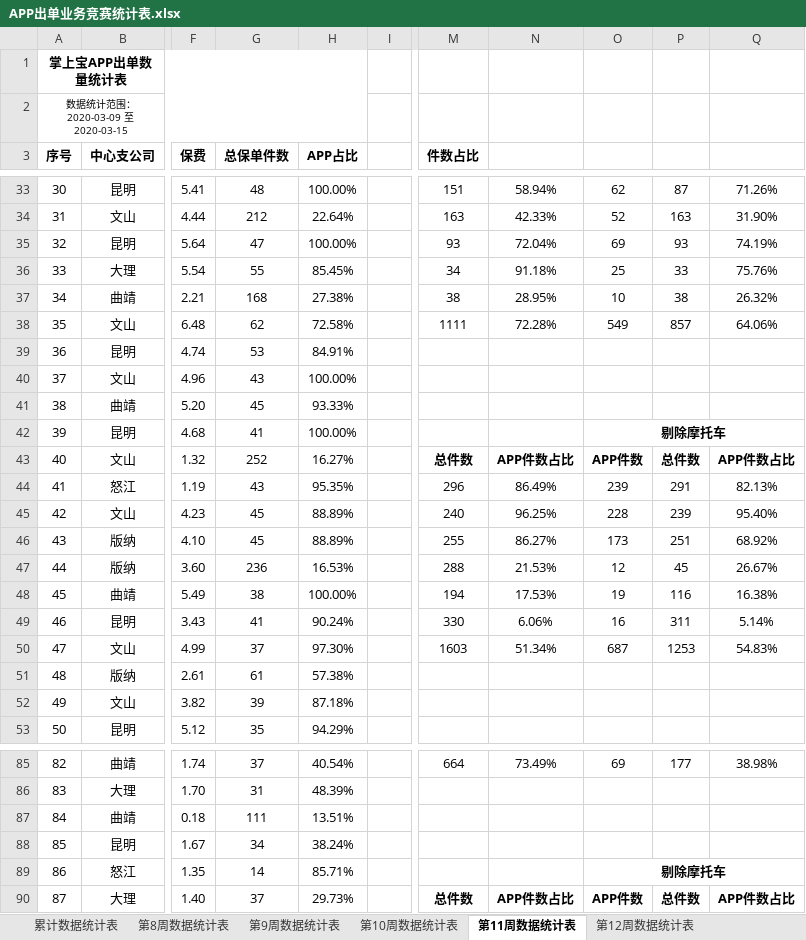
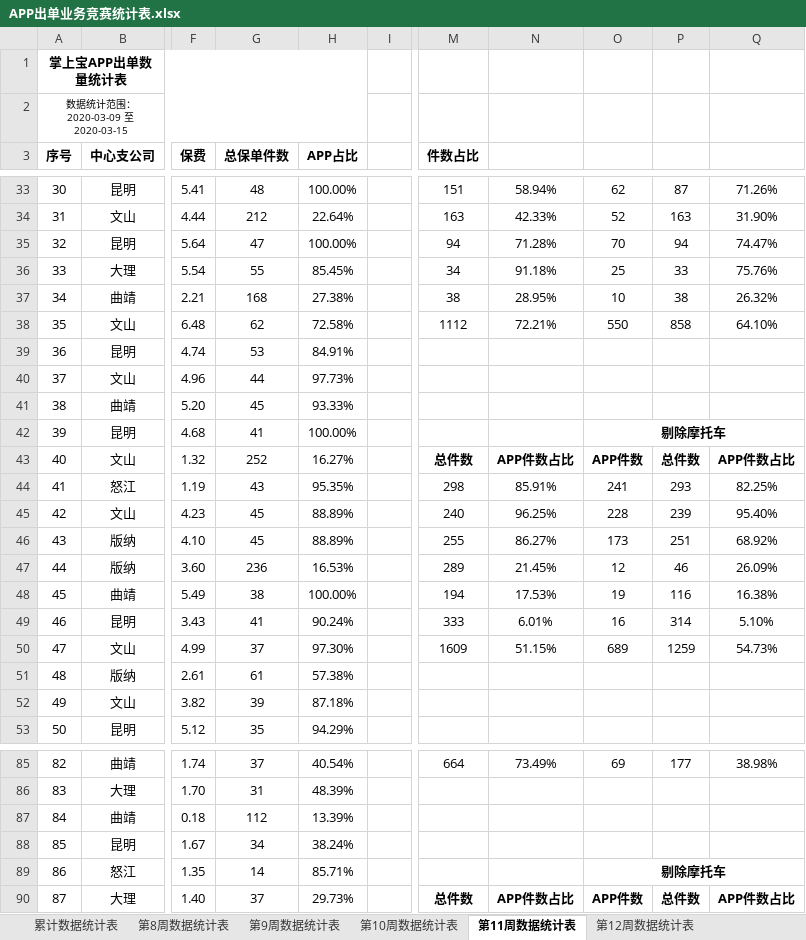
Before and after one commit to fagan2888/DataStats, an Excel workbook: APP出单业务竞赛统计表.xlsx, sheet 第11周数据统计表, drawn as a sheet; only a part is shown, gaps mark what is left out; values as stored, in another font and other column widths than the file's, no borders; the diff covers the shown part only; the diff names each change by its address in the sheet, - before the commit and + after, or states it on an @@ line.

```diff
--- a/APP出单业务竞赛统计表.xlsx (sheet 第11周数据统计表)
+++ b/APP出单业务竞赛统计表.xlsx (sheet 第11周数据统计表)
-M35 (件数占比): 93
+M35 (件数占比): 94
-N35: 72.04%
+N35: 71.28%
-O35: 69
+O35: 70
-P35: 93
+P35: 94
-Q35: 74.19%
+Q35: 74.47%
-M38 (件数占比): 1111
+M38 (件数占比): 1112
-N38: 72.28%
+N38: 72.21%
-O38: 549
+O38: 550
-P38: 857
+P38: 858
-Q38: 64.06%
+Q38: 64.10%
-G40 (总保单件数): 43
+G40 (总保单件数): 44
-H40 (APP占比): 100.00%
+H40 (APP占比): 97.73%
-M44 (件数占比): 296
+M44 (件数占比): 298
-N44: 86.49%
+N44: 85.91%
-O44: 239
+O44: 241
-P44: 291
+P44: 293
-Q44: 82.13%
+Q44: 82.25%
-M47 (件数占比): 288
+M47 (件数占比): 289
-N47: 21.53%
+N47: 21.45%
-P47: 45
+P47: 46
-Q47: 26.67%
+Q47: 26.09%
-M49 (件数占比): 330
+M49 (件数占比): 333
-N49: 6.06%
+N49: 6.01%
-P49: 311
+P49: 314
-Q49: 5.14%
+Q49: 5.10%
-M50 (件数占比): 1603
+M50 (件数占比): 1609
-N50: 51.34%
+N50: 51.15%
-O50: 687
+O50: 689
-P50: 1253
+P50: 1259
-Q50: 54.83%
+Q50: 54.73%
-G87 (总保单件数): 111
+G87 (总保单件数): 112
-H87 (APP占比): 13.51%
+H87 (APP占比): 13.39%
```
Also changed, not shown: 42 edited cells elsewhere in this sheet, sheet 累计数据统计表, sheet 第12周数据统计表, sheet 第10周数据统计表, sheet 第9周数据统计表, other sheet tabs, 2020年机构数据统计详细报告.xlsx, 云南分公司业务统计表.xlsx, 9 other files.
